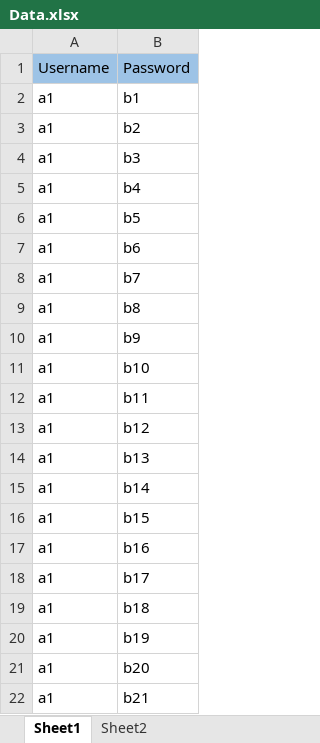
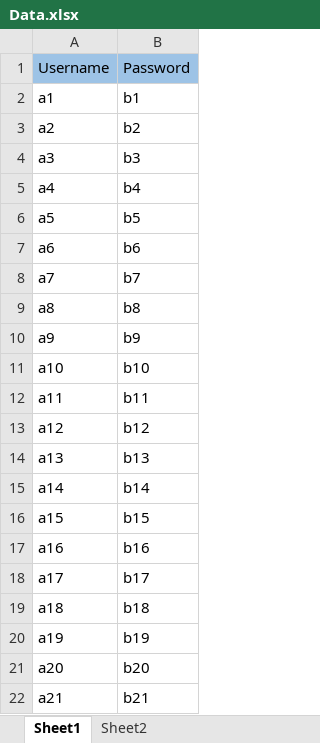
Before and after one commit to Sachu2707/SeleniumJavaReusableMethods, an Excel workbook: Excel/Data.xlsx, sheet Sheet1, drawn as a sheet; values as stored, in another font and other column widths than the file's, no borders; the diff names each change by its address in the sheet, - before the commit and + after, or states it on an @@ line.

```diff
--- a/Excel/Data.xlsx (sheet Sheet1)
+++ b/Excel/Data.xlsx (sheet Sheet1)
-A3: a1
+A3: a2
-A4: a1
+A4: a3
-A5: a1
+A5: a4
-A6: a1
+A6: a5
-A7: a1
+A7: a6
-A8: a1
+A8: a7
-A9: a1
+A9: a8
-A10: a1
+A10: a9
-A11: a1
+A11: a10
-A12: a1
+A12: a11
-A13: a1
+A13: a12
-A14: a1
+A14: a13
-A15: a1
+A15: a14
-A16: a1
+A16: a15
-A17: a1
+A17: a16
-A18: a1
+A18: a17
-A19: a1
+A19: a18
-A20: a1
+A20: a19
-A21: a1
+A21: a20
-A22: a1
+A22: a21
```
Also changed, not shown: 2 other files.
